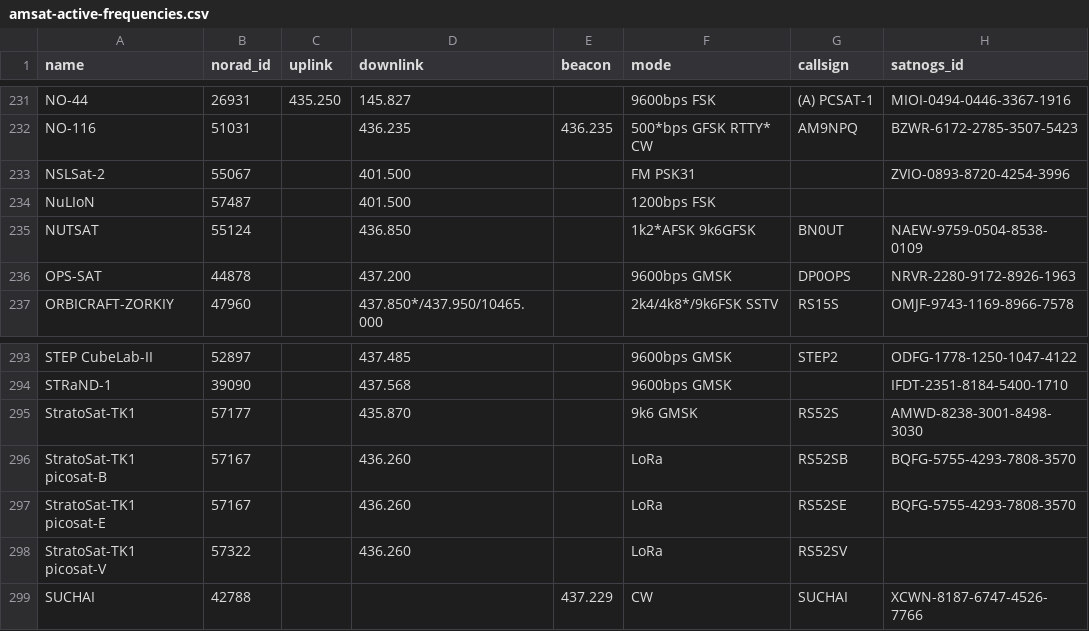
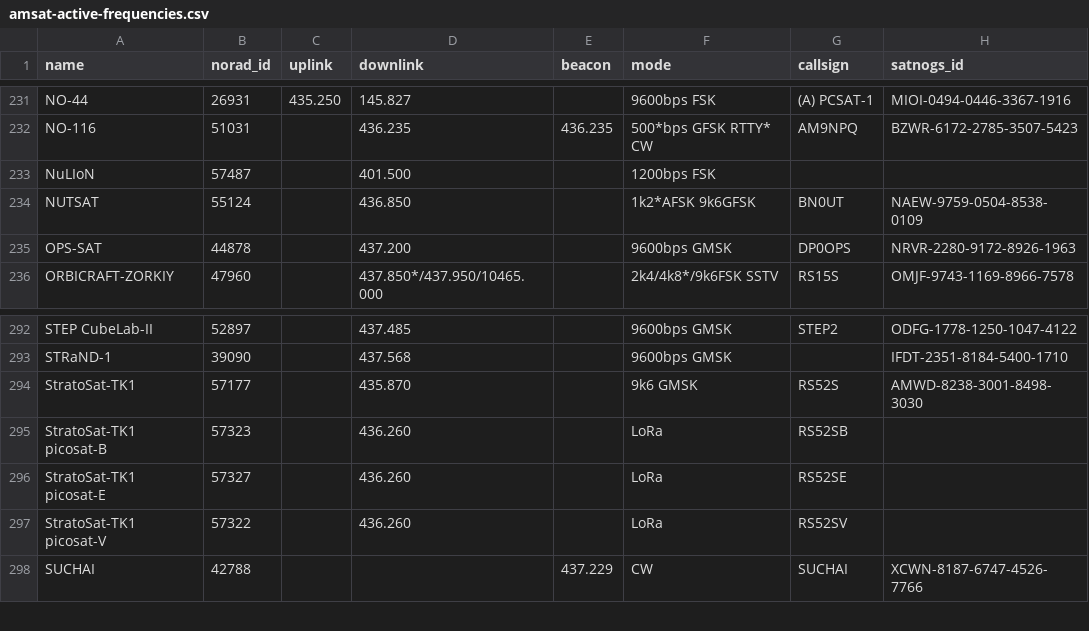
Before and after one commit to maruko8k/amateur-satellite-database, a CSV file: data/amsat-active-frequencies.csv, drawn as a sheet; only a part is shown, gaps mark what is left out.

```diff
--- a/data/amsat-active-frequencies.csv
+++ b/data/amsat-active-frequencies.csv
@@ -232,3 +232,2 @@ NO-44,26931,435.250,145.827,,9600bps FSK,(A) PCSAT-1,MIOI-0494-0446-3367-1916
 NO-116,51031,,436.235,436.235,500*bps GFSK RTTY* CW,AM9NPQ,BZWR-6172-2785-3507-5423
-NSLSat-2,55067,,401.500,,FM PSK31,,ZVIO-0893-8720-4254-3996
 NuLIoN,57487,,401.500,,1200bps FSK,,
@@ -295,4 +294,4 @@ STRaND-1,39090,,437.568,,9600bps GMSK,,IFDT-2351-8184-5400-1710
 StratoSat-TK1,57177,,435.870,,9k6 GMSK,RS52S,AMWD-8238-3001-8498-3030
-StratoSat-TK1 picosat-B,57167,,436.260,,LoRa,RS52SB,BQFG-5755-4293-7808-3570
-StratoSat-TK1 picosat-E,57167,,436.260,,LoRa,RS52SE,BQFG-5755-4293-7808-3570
+StratoSat-TK1 picosat-B,57323,,436.260,,LoRa,RS52SB,
+StratoSat-TK1 picosat-E,57327,,436.260,,LoRa,RS52SE,
 StratoSat-TK1 picosat-V,57322,,436.260,,LoRa,RS52SV,
```
Also changed, not shown: data/amsat-all-frequencies.csv, 2 other files.
